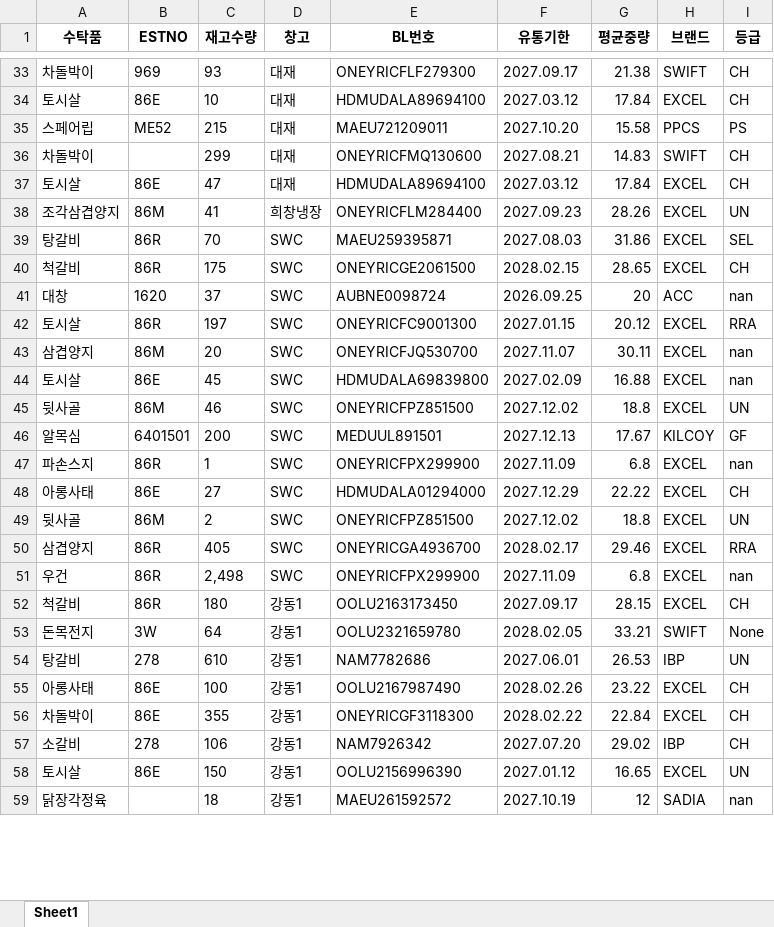
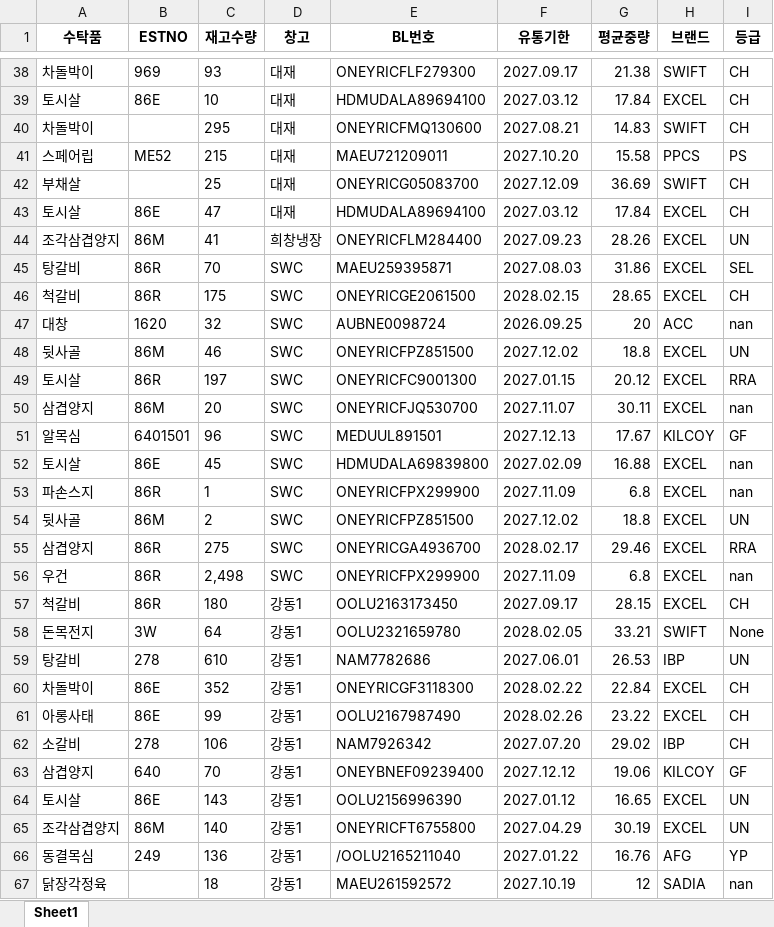
Before and after one commit to hammit-01/azy_firbase_web, an Excel workbook: total_df.xlsx, sheet Sheet1, drawn as a sheet; only a part is shown, gaps mark what is left out; values as stored, in another font and other column widths than the file's, no borders; removed rows and columns are numbered as before the commit, all else as after; the diff covers the shown part only; the diff names each change by its address in the sheet, - before the commit and + after, or states it on an @@ line.

```diff
--- a/total_df.xlsx (sheet Sheet1)
+++ b/total_df.xlsx (sheet Sheet1)
+row 40: 차돌박이 |  | 295 | 대재 | ONEYRICFMQ130600 | 2027.08.21 | 14.83 | SWIFT | CH
-row 36: 차돌박이 |  | 299 | 대재 | ONEYRICFMQ130600 | 2027.08.21 | 14.83 | SWIFT | CH
+row 42: 부채살 |  | 25 | 대재 | ONEYRICG05083700 | 2027.12.09 | 36.69 | SWIFT | CH
-C47 (재고수량): 37
+C47 (재고수량): 32
@@ row 45 moved to row 48: 뒷사골 @@
+row 51: 알목심 | 6401501 | 96 | SWC | MEDUUL891501 | 2027.12.13 | 17.67 | KILCOY | GF
-row 46: 알목심 | 6401501 | 200 | SWC | MEDUUL891501 | 2027.12.13 | 17.67 | KILCOY | GF
-row 48: 아롱사태 | 86E | 27 | SWC | HDMUDALA01294000 | 2027.12.29 | 22.22 | EXCEL | CH
-C55 (재고수량): 405
+C55 (재고수량): 275
-row 55: 아롱사태 | 86E | 100 | 강동1 | OOLU2167987490 | 2028.02.26 | 23.22 | EXCEL | CH
-C60 (재고수량): 355
+C60 (재고수량): 352
+row 61: 아롱사태 | 86E | 99 | 강동1 | OOLU2167987490 | 2028.02.26 | 23.22 | EXCEL | CH
+row 63: 삼겹양지 | 640 | 70 | 강동1 | ONEYBNEF09239400 | 2027.12.12 | 19.06 | KILCOY | GF
-C64 (재고수량): 150
+C64 (재고수량): 143
+row 65: 조각삼겹양지 | 86M | 140 | 강동1 | ONEYRICFT6755800 | 2027.04.29 | 30.19 | EXCEL | UN
+row 66: 동결목심 | 249 | 136 | 강동1 | /OOLU2165211040 | 2027.01.22 | 16.76 | AFG | YP
```
Also changed, not shown: 62 added rows, 80 removed rows, 18 moved rows and 268 edited cells elsewhere in this sheet, back_end/data/warehouse_list.xlsx, 9 other files.
